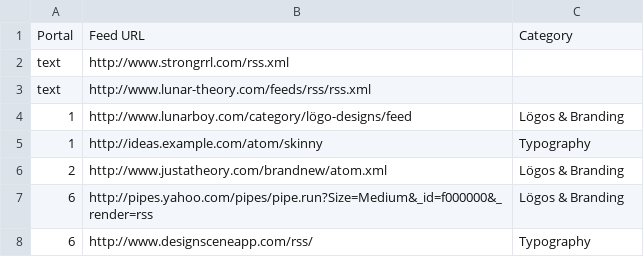
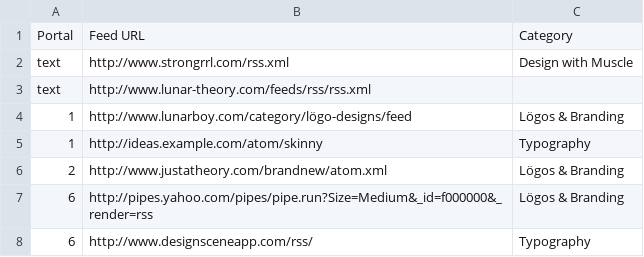
Before and after one commit to lunar-theory/app-feedscene, a CSV file: t/data/feeds2.csv, drawn as a sheet.

Commit message:
Update blog name when feeds updated.
Closes #14.

```diff
--- a/t/data/feeds2.csv
+++ b/t/data/feeds2.csv
@@ -1,3 +1,3 @@
 Portal,Feed URL,Category
-text,http://www.strongrrl.com/rss.xml
+text,http://www.strongrrl.com/rss.xml,Design with Muscle
 text,http://www.lunar-theory.com/feeds/rss/rss.xml
```
Also changed, not shown: 2 other files.
